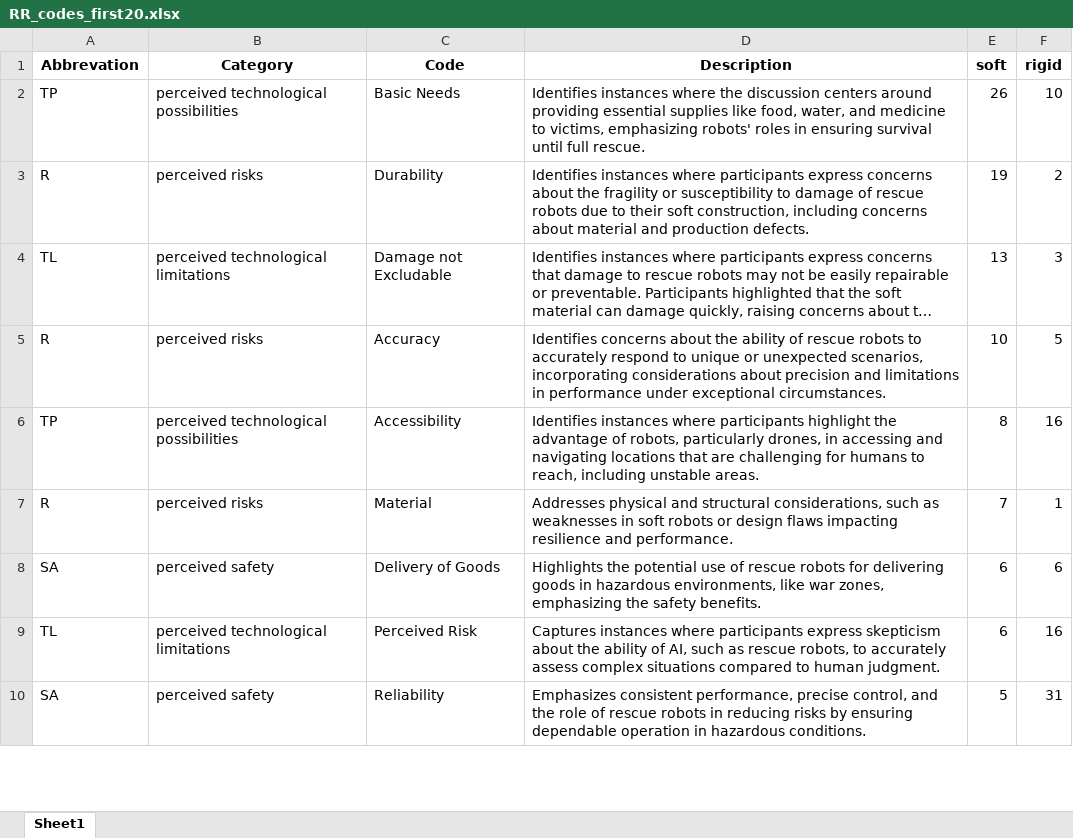
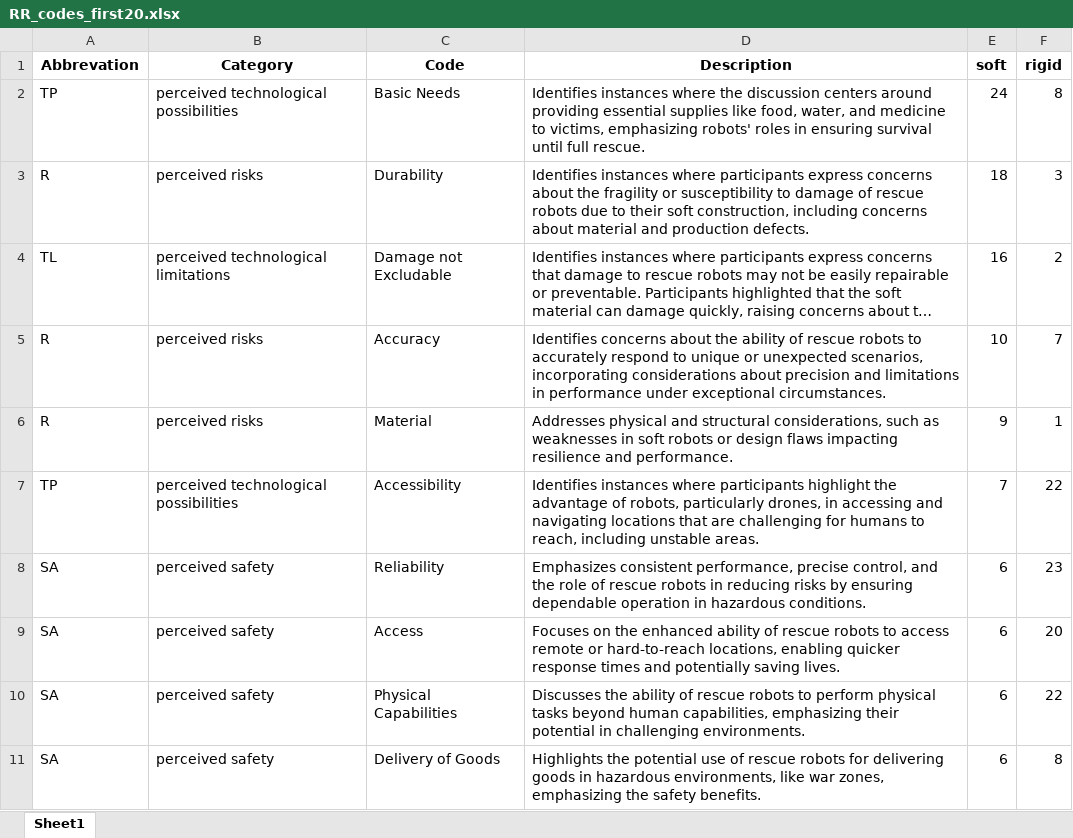
Before and after one commit to FennStatistics/Article_SoftRobotIntervention, an Excel workbook: Analyses/main study - LLM/create tables, graphics G3/outputs/RR_codes_first20.xlsx, sheet Sheet1, drawn as a sheet; only a part is shown; long unchanged cells end in …; values as stored, in another font and other column widths than the file's, no borders; removed rows and columns are numbered as before the commit, all else as after; the diff covers the shown part only; the diff names each change by its address in the sheet, - before the commit and + after, or states it on an @@ line.

Commit message:
create data sensitive summaries for G3

```diff
--- a/Analyses/main study - LLM/create tables, graphics G3/outputs/RR_codes_first20.xlsx (sheet Sheet1)
+++ b/Analyses/main study - LLM/create tables, graphics G3/outputs/RR_codes_first20.xlsx (sheet Sheet1)
-E2 (soft): 26
+E2 (soft): 24
-F2 (rigid): 10
+F2 (rigid): 8
-E3 (soft): 19
+E3 (soft): 18
-F3 (rigid): 2
+F3 (rigid): 3
-E4 (soft): 13
+E4 (soft): 16
-F4 (rigid): 3
+F4 (rigid): 2
-F5 (rigid): 5
+F5 (rigid): 7
-row 6: TP | perceived technological possibilities | Accessibility | Identifies instances where participants highlight the advantage of robots, particularly drones, in accessing and navigating locations that are challenging for humans to reach, including unstable areas. | 8 | 16
-E6 (soft): 7
+E6 (soft): 9
+row 7: TP | perceived technological possibilities | Accessibility | Identifies instances where participants highlight the advantage of robots, particularly drones, in accessing and navigating locations that are challenging for humans to reach, including unstable areas. | 7 | 22
+row 8: SA | perceived safety | Reliability | Emphasizes consistent performance, precise control, and the role of rescue robots in reducing risks by ensuring dependable operation in hazardous conditions. | 6 | 23
+row 9: SA | perceived safety | Access | Focuses on the enhanced ability of rescue robots to access remote or hard-to-reach locations, enabling quicker response times and potentially saving lives. | 6 | 20
+row 10: SA | perceived safety | Physical Capabilities | Discusses the ability of rescue robots to perform physical tasks beyond human capabilities, emphasizing their potential in challenging environments. | 6 | 22
-F11 (rigid): 6
+F11 (rigid): 8
-row 9: TL | perceived technological limitations | Perceived Risk | Captures instances where participants express skepticism about the ability of AI, such as rescue robots, to accurately assess complex situations compared to human judgment. | 6 | 16
-row 10: SA | perceived safety | Reliability | Emphasizes consistent performance, precise control, and the role of rescue robots in reducing risks by ensuring dependable operation in hazardous conditions. | 5 | 31
```
Also changed, not shown: 5 added rows, 6 removed rows and 10 edited cells elsewhere in this sheet, Analyses/main study - LLM/create tables, graphics G3/outputs/RR_codes_complete.xlsx, Analyses/main study - LLM/create tables, graphics G3/outputs/SAR_codes_complete.xlsx, 22 other files.
